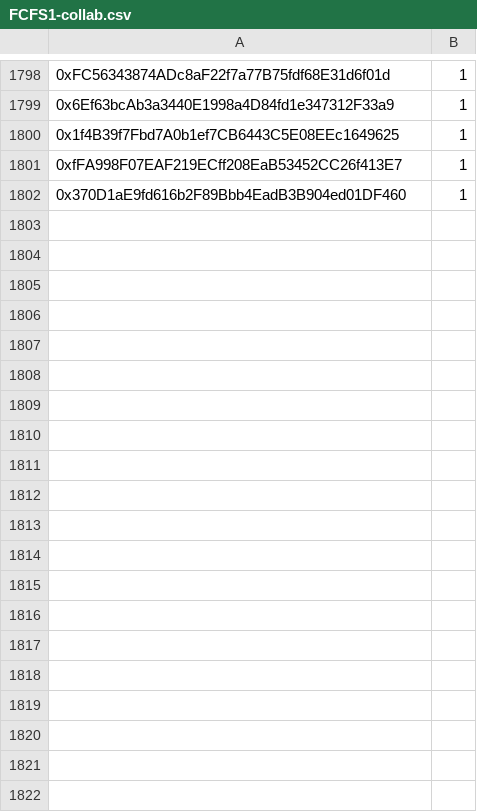
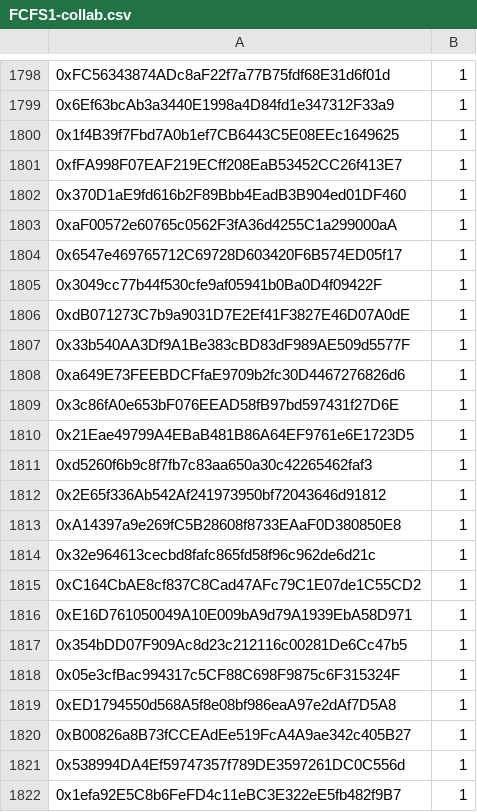
Before and after one commit to TradingDevPro/MegaBunnyVerseWeb, a CSV file: data/FCFS1-collab.csv, drawn as a sheet; only a part is shown, gaps mark what is left out; the diff names each change by its address in the sheet, - before the commit and + after, or states it on an @@ line.

```diff
--- a/data/FCFS1-collab.csv
+++ b/data/FCFS1-collab.csv
+row 1803: 0xaF00572e60765c0562F3fA36d4255C1a299000aA | 1
+row 1804: 0x6547e469765712C69728D603420F6B574ED05f17 | 1
+row 1805: 0x3049cc77b44f530cfe9af05941b0Ba0D4f09422F | 1
+row 1806: 0xdB071273C7b9a9031D7E2Ef41F3827E46D07A0dE | 1
+row 1807: 0x33b540AA3Df9A1Be383cBD83dF989AE509d5577F | 1
+row 1808: 0xa649E73FEEBDCFfaE9709b2fc30D4467276826d6 | 1
+row 1809: 0x3c86fA0e653bF076EEAD58fB97bd597431f27D6E | 1
+row 1810: 0x21Eae49799A4EBaB481B86A64EF9761e6E1723D5 | 1
+row 1811: 0xd5260f6b9c8f7fb7c83aa650a30c42265462faf3 | 1
+row 1812: 0x2E65f336Ab542Af241973950bf72043646d91812 | 1
+row 1813: 0xA14397a9e269fC5B28608f8733EAaF0D380850E8 | 1
+row 1814: 0x32e964613cecbd8fafc865fd58f96c962de6d21c | 1
+row 1815: 0xC164CbAE8cf837C8Cad47AFc79C1E07de1C55CD2 | 1
+row 1816: 0xE16D761050049A10E009bA9d79A1939EbA58D971 | 1
+row 1817: 0x354bDD07F909Ac8d23c212116c00281De6Cc47b5 | 1
+row 1818: 0x05e3cfBac994317c5CF88C698F9875c6F315324F | 1
+row 1819: 0xED1794550d568A5f8e08bf986eaA97e2dAf7D5A8 | 1
+row 1820: 0xB00826a8B73fCCEAdEe519FcA4A9ae342c405B27 | 1
+row 1821: 0x538994DA4Ef59747357f789DE3597261DC0C556d | 1
+row 1822: 0x1efa92E5C8b6FeFD4c11eBC3E322eE5fb482f9B7 | 1
```
Also changed, not shown: data/GTD-collab.csv, 1 other file.
